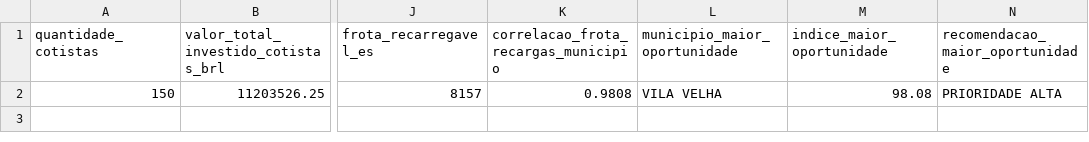
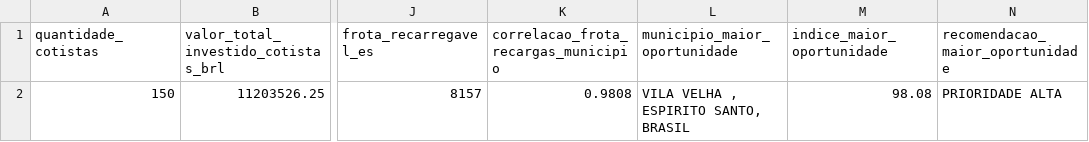
Before and after one commit to AthilaArchanji/projeto-bi-banestes-ev, a CSV file: camada_gold/gold_resumo_executivo.csv, drawn as a sheet; only a part is shown, gaps mark what is left out; the diff names each change by its address in the sheet, - before the commit and + after, or states it on an @@ line.

```diff
--- a/camada_gold/gold_resumo_executivo.csv
+++ b/camada_gold/gold_resumo_executivo.csv
-L2 (municipio_maior_oportunidade): VILA VELHA
+L2 (municipio_maior_oportunidade): VILA VELHA , ESPIRITO SANTO, BRASIL
```
Also changed, not shown: camada_gold/gold_cotistas_municipio_perfil.csv, camada_gold/gold_desempenho_fundo_selic.csv, 10 other files.
